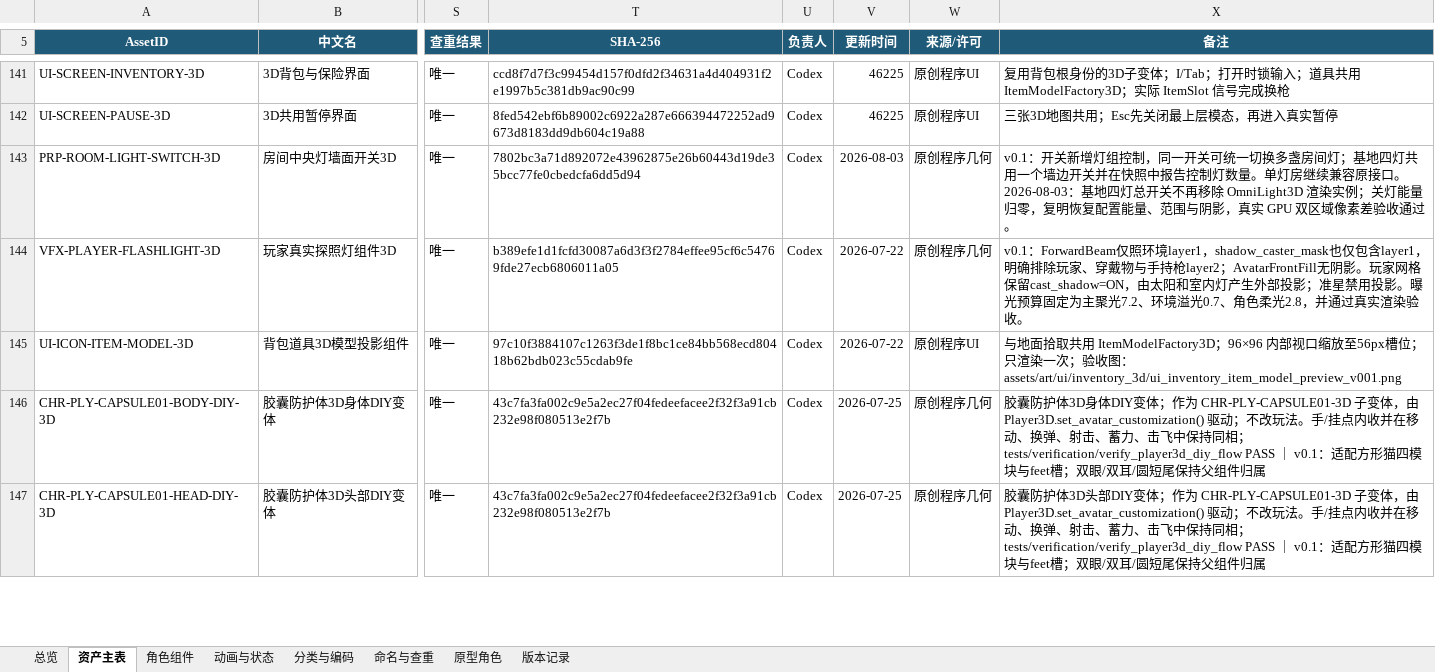
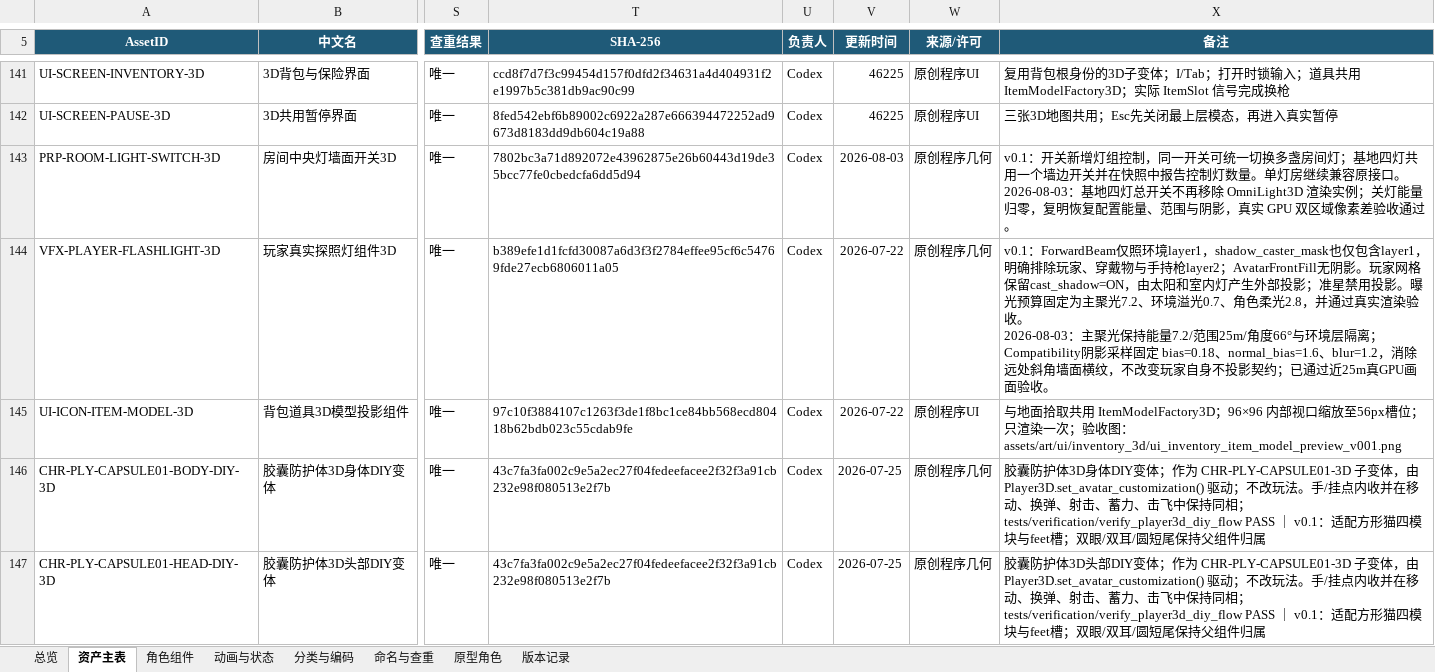
Before and after one commit to summercard/ShellStorm2, an Excel workbook: assets/registry/ShellStorm2_美术资产台账_v001.xlsx, sheet 资产主表, drawn as a sheet; only a part is shown, gaps mark what is left out; values as stored, in another font and other column widths than the file's, no borders; conditional formats and table styles not drawn; ↵ is a line break in a cell; the diff covers the shown part only; the diff names each change by its address in the sheet, - before the commit and + after, or states it on an @@ line.

```diff
--- a/assets/registry/ShellStorm2_美术资产台账_v001.xlsx (sheet 资产主表)
+++ b/assets/registry/ShellStorm2_美术资产台账_v001.xlsx (sheet 资产主表)
-X144 (备注): …染验收。
+X144 (备注): …染验收。 ↵ 2026-08-03：主聚光保持能量7.2/范围25m/角度66°与环境层隔离；Compatibility阴影采样固定 bias=0.18、normal_bias=1.6、blur=1.2，消除远处斜角墙面横纹，不改变玩家自身不投影契约；已通过近25m真GPU画面验收。
```
Also changed, not shown: 1 edited cell elsewhere in this sheet, 31 other files.
